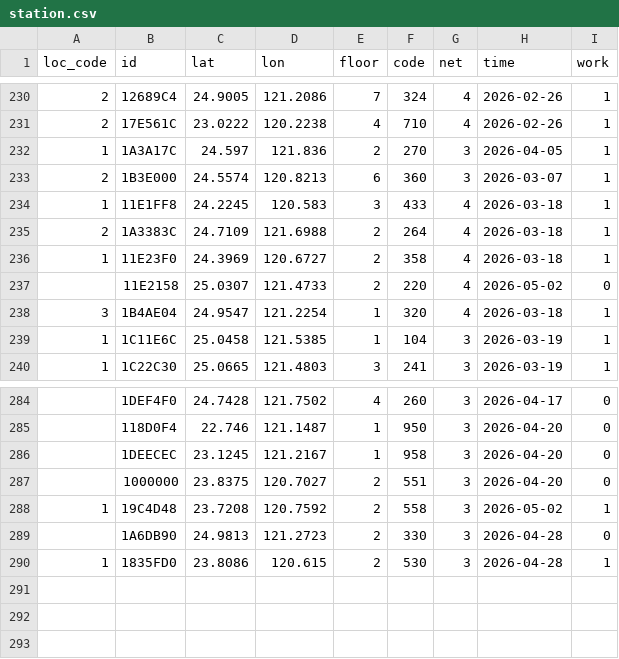
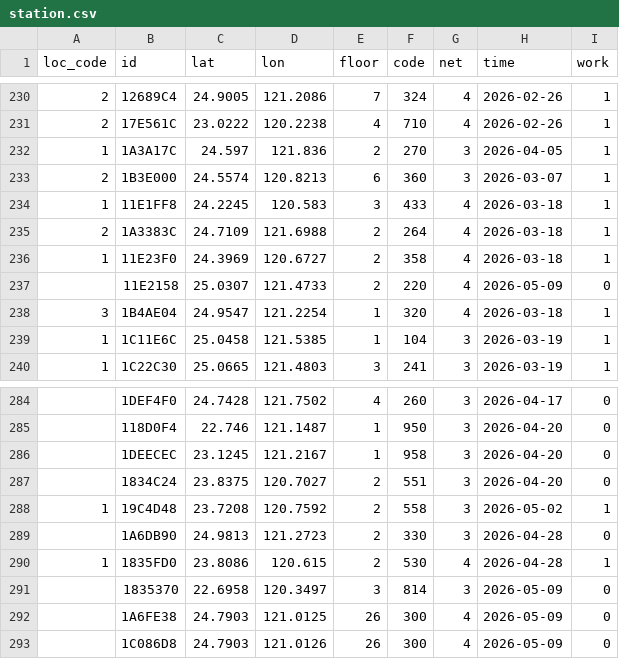
Before and after one commit to ExpTechTW/API, a CSV file: resource/station.csv, drawn as a sheet; only a part is shown, gaps mark what is left out.

```diff
--- a/resource/station.csv
+++ b/resource/station.csv
@@ -236,3 +236,3 @@ loc_code,id,lat,lon,floor,code,net,time,work
 1,11E23F0,24.3969,120.6727,2,358,4,2026-03-18,1
-,11E2158,25.0307,121.4733,2,220,4,2026-05-02,0
+,11E2158,25.0307,121.4733,2,220,4,2026-05-09,0
 3,1B4AE04,24.9547,121.2254,1,320,4,2026-03-18,1
@@ -286,5 +286,8 @@ loc_code,id,lat,lon,floor,code,net,time,work
 ,1DEECEC,23.1245,121.2167,1,958,3,2026-04-20,0
-,1000000,23.8375,120.7027,2,551,3,2026-04-20,0
+,1834C24,23.8375,120.7027,2,551,3,2026-04-20,0
 1,19C4D48,23.7208,120.7592,2,558,3,2026-05-02,1
 ,1A6DB90,24.9813,121.2723,2,330,3,2026-04-28,0
-1,1835FD0,23.8086,120.615,2,530,3,2026-04-28,1
+1,1835FD0,23.8086,120.615,2,530,4,2026-04-28,1
+,1835370,22.6958,120.3497,3,814,3,2026-05-09,0
+,1A6FE38,24.7903,121.0125,26,300,4,2026-05-09,0
+,1C086D8,24.7903,121.0126,26,300,4,2026-05-09,0
```
